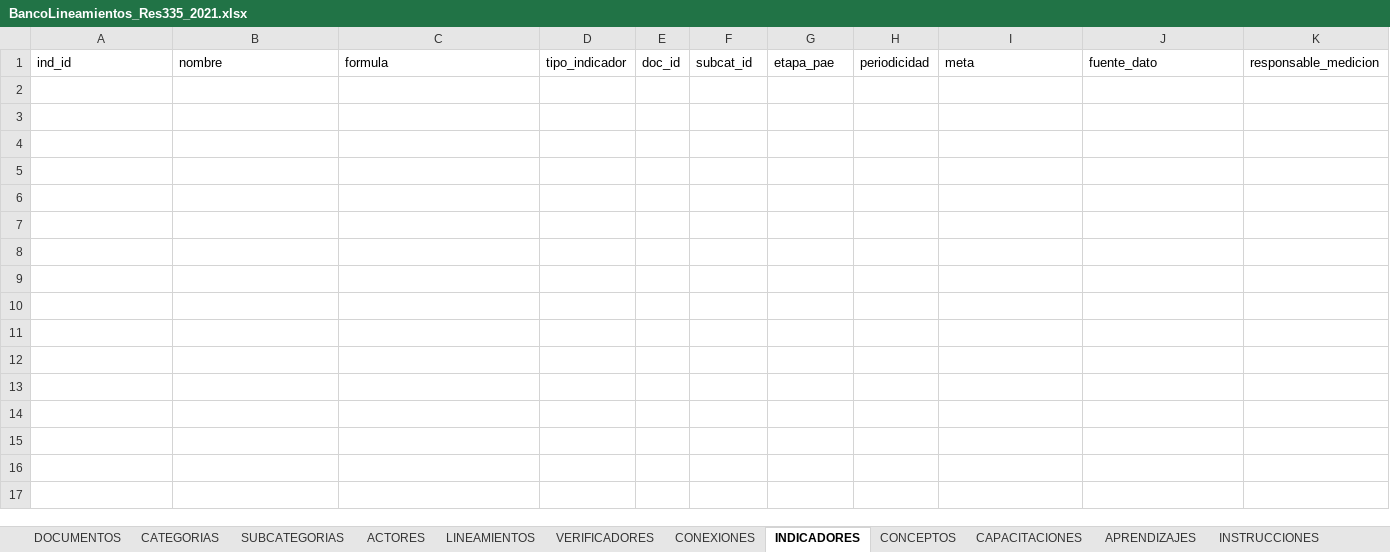
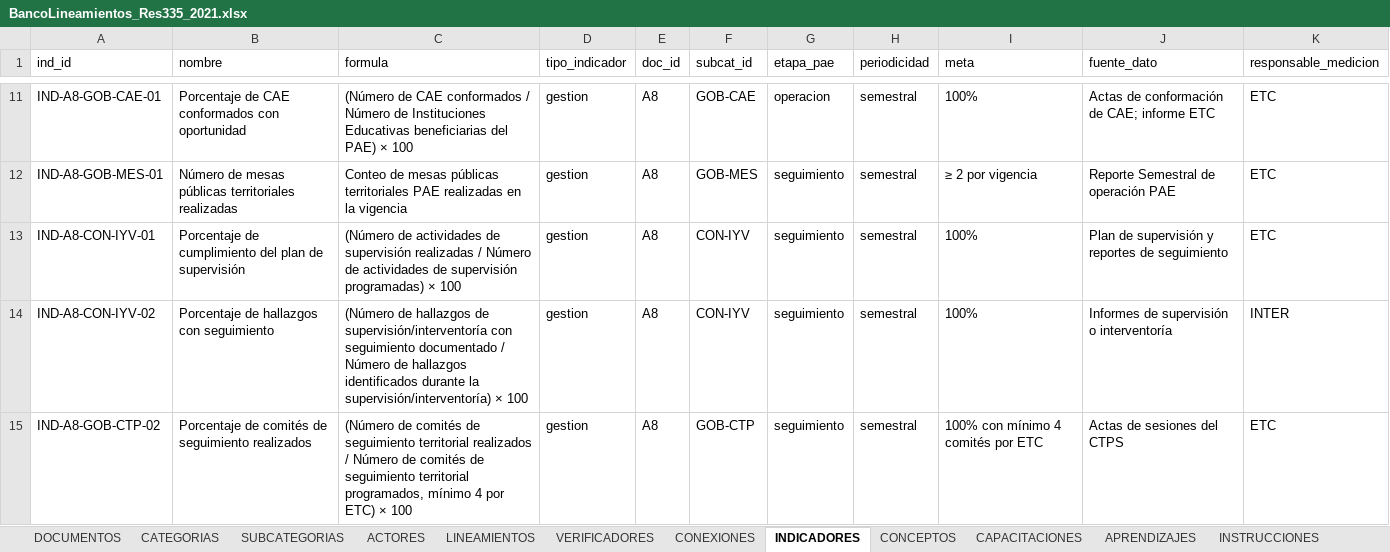
Before and after one commit to JasblleidyPirazan/LinPae, an Excel workbook: BancoLineamientos_Res335_2021.xlsx, sheet INDICADORES, drawn as a sheet; only a part is shown, gaps mark what is left out; values as stored, in another font and other column widths than the file's, no borders; the diff covers the shown part only; the diff names each change by its address in the sheet, - before the commit and + after, or states it on an @@ line.

```diff
--- a/BancoLineamientos_Res335_2021.xlsx (sheet INDICADORES)
+++ b/BancoLineamientos_Res335_2021.xlsx (sheet INDICADORES)
+row 11: IND-A8-GOB-CAE-01 | Porcentaje de CAE conformados con oportunidad | (Número de CAE conformados / Número de Instituciones Educativas beneficiarias del PAE) × 100 | gestion | A8 | GOB-CAE | operacion | semestral | 100% | Actas de conformación de CAE; informe ETC | ETC
+row 12: IND-A8-GOB-MES-01 | Número de mesas públicas territoriales realizadas | Conteo de mesas públicas territoriales PAE realizadas en la vigencia | gestion | A8 | GOB-MES | seguimiento | semestral | ≥ 2 por vigencia | Reporte Semestral de operación PAE | ETC
+row 13: IND-A8-CON-IYV-01 | Porcentaje de cumplimiento del plan de supervisión | (Número de actividades de supervisión realizadas / Número de actividades de supervisión programadas) × 100 | gestion | A8 | CON-IYV | seguimiento | semestral | 100% | Plan de supervisión y reportes de seguimiento | ETC
+row 14: IND-A8-CON-IYV-02 | Porcentaje de hallazgos con seguimiento | (Número de hallazgos de supervisión/interventoría con seguimiento documentado / Número de hallazgos identificados durante la supervisión/interventoría) × 100 | gestion | A8 | CON-IYV | seguimiento | semestral | 100% | Informes de supervisión o interventoría | INTER
+row 15: IND-A8-GOB-CTP-02 | Porcentaje de comités de seguimiento realizados | (Número de comités de seguimiento territorial realizados / Número de comités de seguimiento territorial programados, mínimo 4 por ETC) × 100 | gestion | A8 | GOB-CTP | seguimiento | semestral | 100% con mínimo 4 comités por ETC | Actas de sesiones del CTPS | ETC
```
Also changed, not shown: 28 added rows elsewhere in this sheet, sheet LINEAMIENTOS, sheet VERIFICADORES, sheet CONEXIONES, sheet SUBCATEGORIAS, sheet CONCEPTOS, sheet ACTORES, 2 more sheets.
